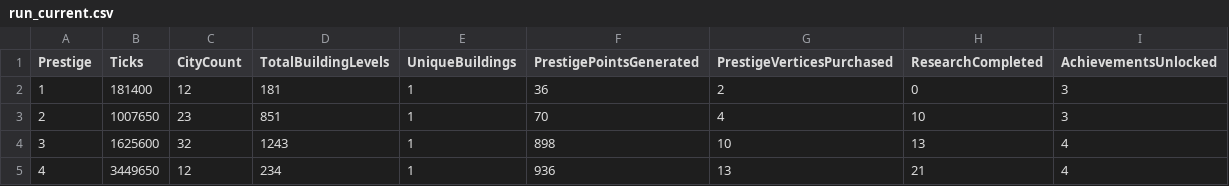
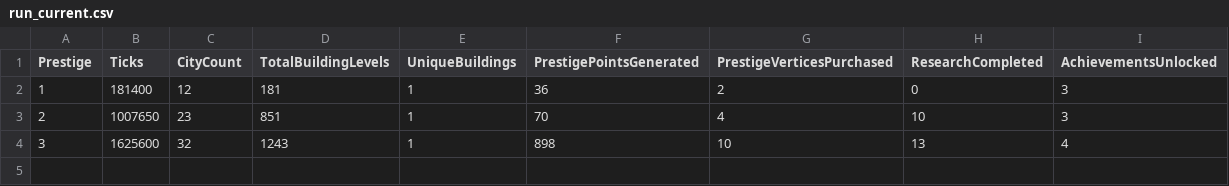
Before and after one commit to Danakh/SettlersOfIdlestan, a CSV file: SOITests/saves/run_current.csv, drawn as a sheet.

```diff
--- a/SOITests/saves/run_current.csv
+++ b/SOITests/saves/run_current.csv
@@ -4,2 +4 @@ Prestige,Ticks,CityCount,TotalBuildingLevels,UniqueBuildings,PrestigePointsGener
 3,1625600,32,1243,1,898,10,13,4
-4,3449650,12,234,1,936,13,21,4
```
Also changed, not shown: 2 other files.
